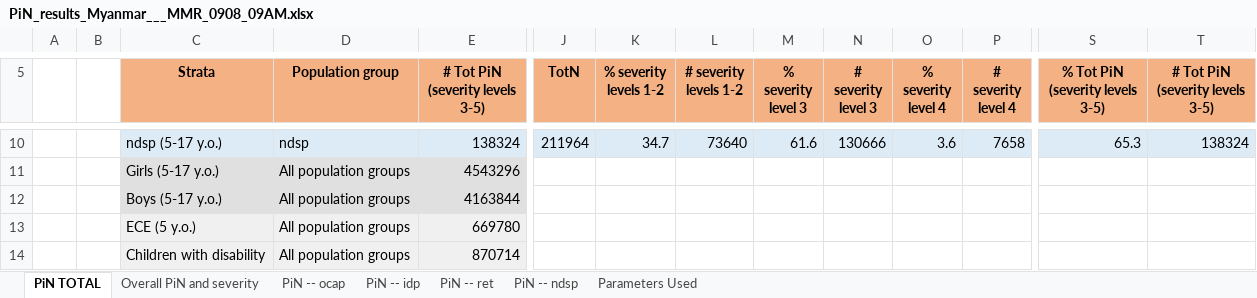
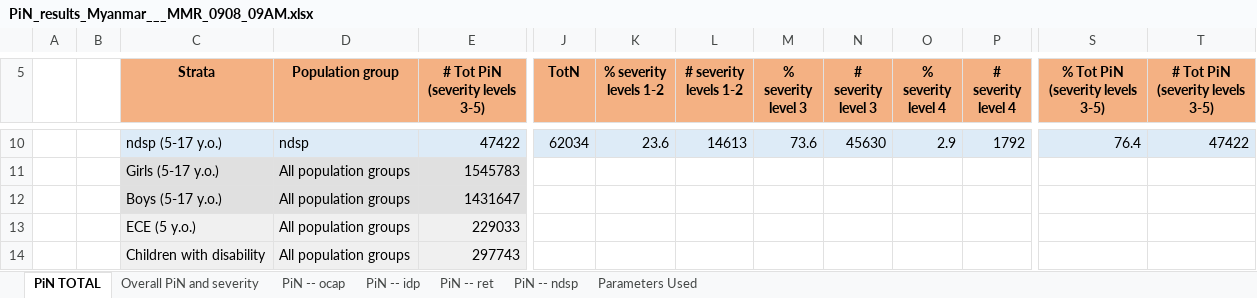
Before and after one commit to martivit/pin-calculation-app, an Excel workbook: platform_PiN_output/Myanmar___MMR/PiN_results_Myanmar___MMR_0908_09AM.xlsx, sheet PiN TOTAL, drawn as a sheet; only a part is shown, gaps mark what is left out; values as stored, in another font and other column widths than the file's, no borders; the diff covers the shown part only; the diff names each change by its address in the sheet, - before the commit and + after, or states it on an @@ line.

```diff
--- a/platform_PiN_output/Myanmar___MMR/PiN_results_Myanmar___MMR_0908_09AM.xlsx (sheet PiN TOTAL)
+++ b/platform_PiN_output/Myanmar___MMR/PiN_results_Myanmar___MMR_0908_09AM.xlsx (sheet PiN TOTAL)
-E10 (# Tot PiN (severity levels 3-5)): 138324
+E10 (# Tot PiN (severity levels 3-5)): 47422
-J10 (TotN): 211964
+J10 (TotN): 62034
-K10 (% severity levels 1-2): 34.7
+K10 (% severity levels 1-2): 23.6
-L10 (# severity levels 1-2): 73640
+L10 (# severity levels 1-2): 14613
-M10 (% severity level 3): 61.6
+M10 (% severity level 3): 73.6
-N10 (# severity level 3): 130666
+N10 (# severity level 3): 45630
-O10 (% severity level 4): 3.6
+O10 (% severity level 4): 2.9
-P10 (# severity level 4): 7658
+P10 (# severity level 4): 1792
-S10 (% Tot PiN (severity levels 3-5)): 65.3
+S10 (% Tot PiN (severity levels 3-5)): 76.4
-T10 (# Tot PiN (severity levels 3-5)): 138324
+T10 (# Tot PiN (severity levels 3-5)): 47422
-E11 (# Tot PiN (severity levels 3-5)): 4543296
+E11 (# Tot PiN (severity levels 3-5)): 1545783
-E12 (# Tot PiN (severity levels 3-5)): 4163844
+E12 (# Tot PiN (severity levels 3-5)): 1431647
-E13 (# Tot PiN (severity levels 3-5)): 669780
+E13 (# Tot PiN (severity levels 3-5)): 229033
-E14 (# Tot PiN (severity levels 3-5)): 870714
+E14 (# Tot PiN (severity levels 3-5)): 297743
```
Also changed, not shown: 48 edited cells elsewhere in this sheet, sheet PiN -- ocap, sheet Overall PiN and severity, sheet PiN -- idp, sheet PiN -- ret, sheet PiN -- ndsp, sheet Parameters Used.
